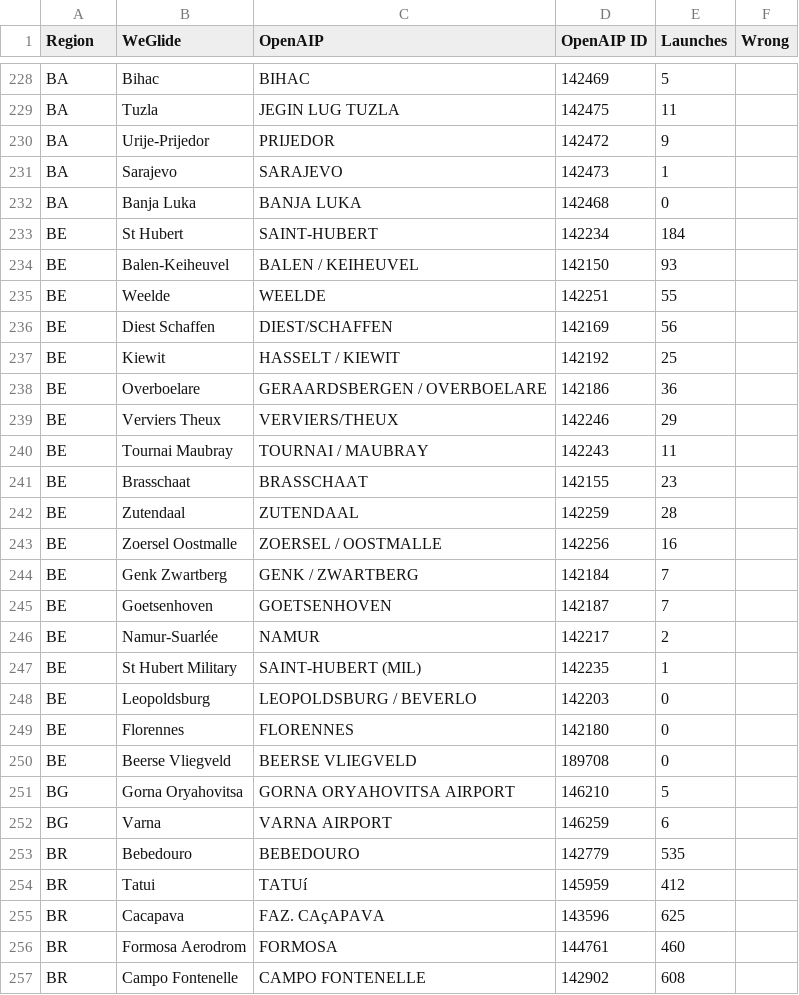
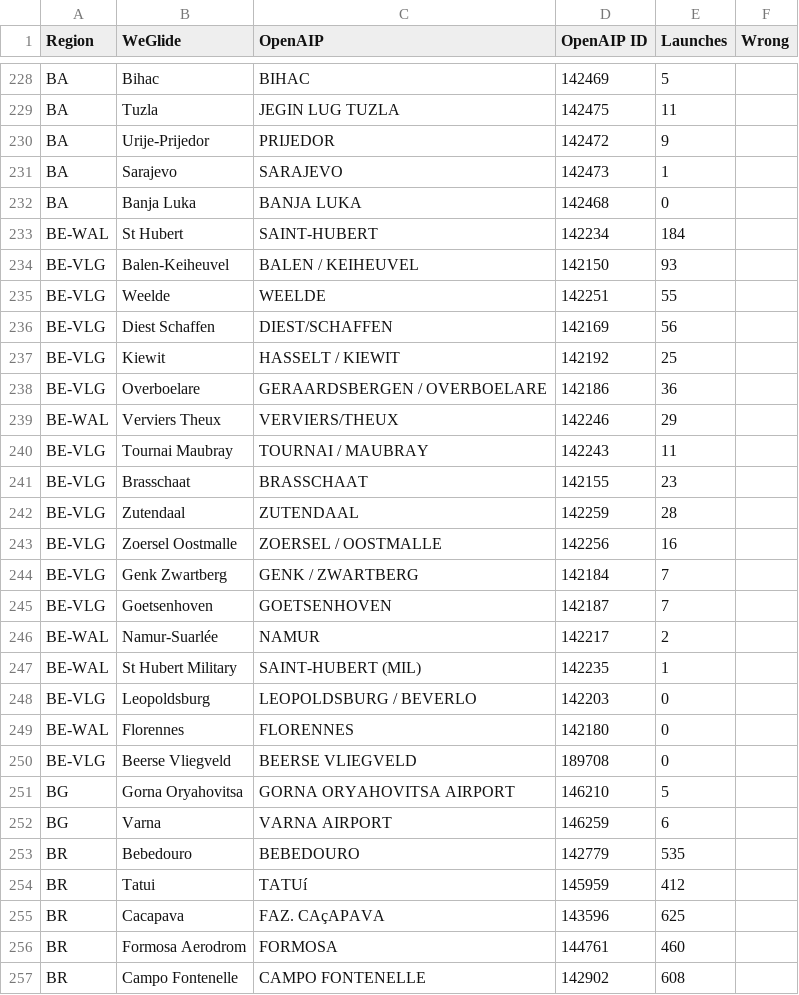
Before and after one commit to weglide/flugfeld, a CSV file: flugfeld.csv, drawn as a sheet; only a part is shown, gaps mark what is left out.

Commit message:
Add belgium regions

```diff
--- a/flugfeld.csv
+++ b/flugfeld.csv
@@ -232,20 +232,20 @@ BA,Sarajevo,SARAJEVO,142473,1,
 BA,Banja Luka,BANJA LUKA,142468,0,
-BE,St Hubert,SAINT-HUBERT,142234,184,
-BE,Balen-Keiheuvel,BALEN / KEIHEUVEL,142150,93,
-BE,Weelde,WEELDE,142251,55,
-BE,Diest Schaffen,DIEST/SCHAFFEN,142169,56,
-BE,Kiewit,HASSELT / KIEWIT,142192,25,
-BE,Overboelare,GERAARDSBERGEN / OVERBOELARE,142186,36,
-BE,Verviers Theux,VERVIERS/THEUX,142246,29,
-BE,Tournai Maubray,TOURNAI / MAUBRAY,142243,11,
-BE,Brasschaat,BRASSCHAAT,142155,23,
-BE,Zutendaal,ZUTENDAAL,142259,28,
-BE,Zoersel Oostmalle,ZOERSEL / OOSTMALLE,142256,16,
-BE,Genk Zwartberg,GENK / ZWARTBERG,142184,7,
-BE,Goetsenhoven,GOETSENHOVEN,142187,7,
-BE,Namur-Suarlée,NAMUR,142217,2,
-BE,St Hubert Military,SAINT-HUBERT (MIL),142235,1,
-BE,Leopoldsburg,LEOPOLDSBURG / BEVERLO,142203,0,
-BE,Florennes,FLORENNES,142180,0,
-BE,Beerse Vliegveld,BEERSE VLIEGVELD,189708,0,
+BE-WAL,St Hubert,SAINT-HUBERT,142234,184,
+BE-VLG,Balen-Keiheuvel,BALEN / KEIHEUVEL,142150,93,
+BE-VLG,Weelde,WEELDE,142251,55,
+BE-VLG,Diest Schaffen,DIEST/SCHAFFEN,142169,56,
+BE-VLG,Kiewit,HASSELT / KIEWIT,142192,25,
+BE-VLG,Overboelare,GERAARDSBERGEN / OVERBOELARE,142186,36,
+BE-WAL,Verviers Theux,VERVIERS/THEUX,142246,29,
+BE-VLG,Tournai Maubray,TOURNAI / MAUBRAY,142243,11,
+BE-VLG,Brasschaat,BRASSCHAAT,142155,23,
+BE-VLG,Zutendaal,ZUTENDAAL,142259,28,
+BE-VLG,Zoersel Oostmalle,ZOERSEL / OOSTMALLE,142256,16,
+BE-VLG,Genk Zwartberg,GENK / ZWARTBERG,142184,7,
+BE-VLG,Goetsenhoven,GOETSENHOVEN,142187,7,
+BE-WAL,Namur-Suarlée,NAMUR,142217,2,
+BE-WAL,St Hubert Military,SAINT-HUBERT (MIL),142235,1,
+BE-VLG,Leopoldsburg,LEOPOLDSBURG / BEVERLO,142203,0,
+BE-WAL,Florennes,FLORENNES,142180,0,
+BE-VLG,Beerse Vliegveld,BEERSE VLIEGVELD,189708,0,
 BG,Gorna Oryahovitsa,GORNA ORYAHOVITSA AIRPORT,146210,5,
```
Also changed, not shown: 1 other file.
